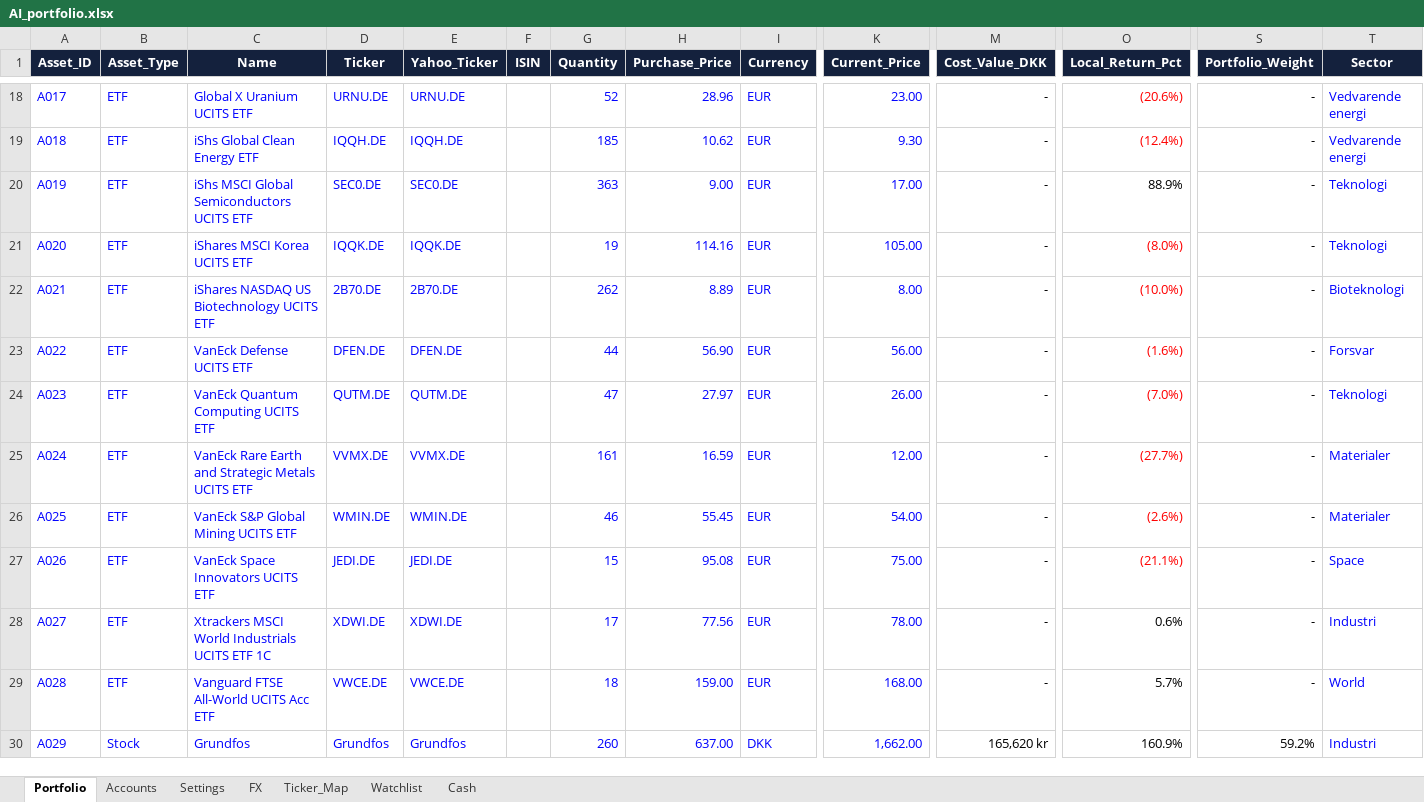
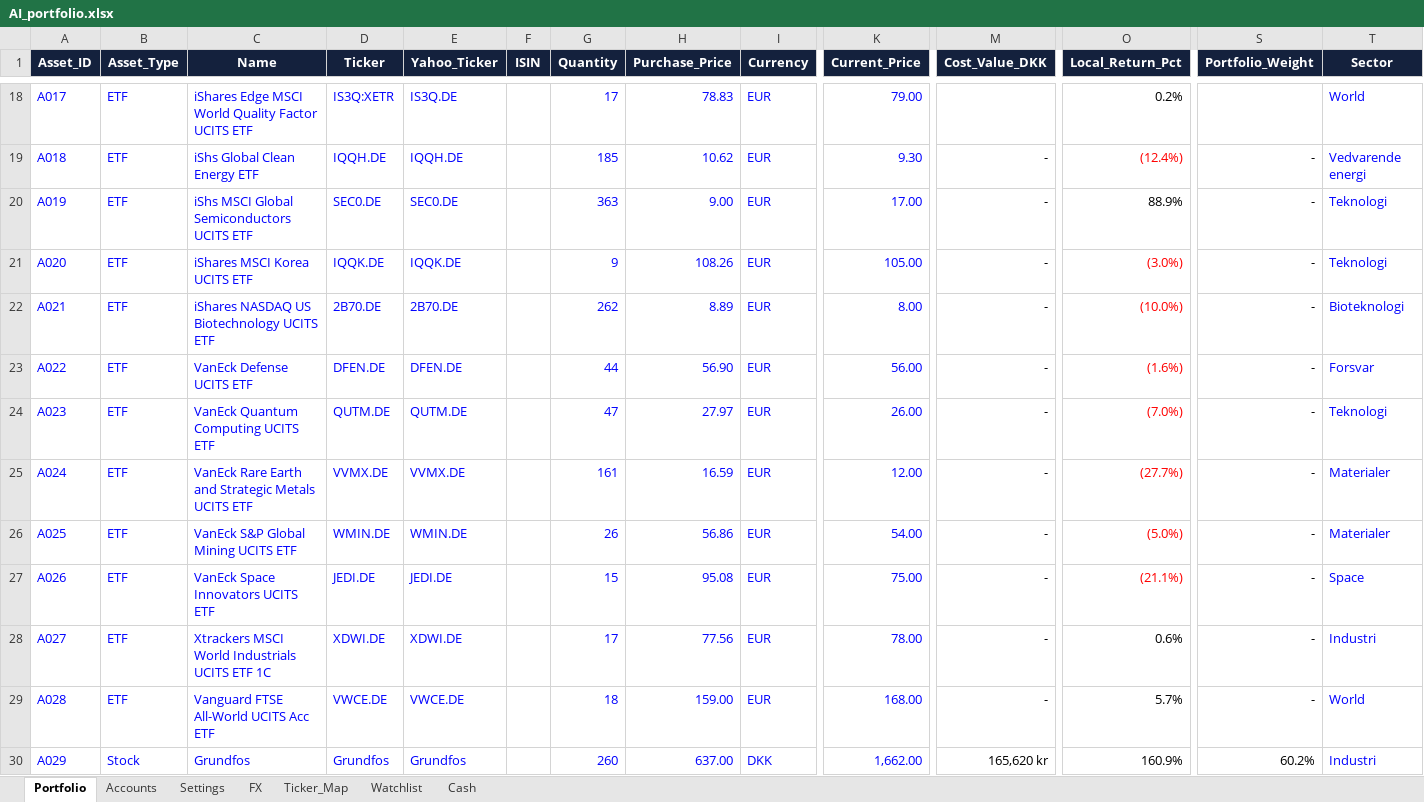
Before and after one commit to tonnirasmussen70/Investment-OS, an Excel workbook: data/AI_portfolio.xlsx, sheet Portfolio, drawn as a sheet; only a part is shown, gaps mark what is left out; values as stored, in another font and other column widths than the file's, no borders; conditional formats and table styles not drawn; the diff covers the shown part only; the diff names each change by its address in the sheet, - before the commit and + after, or states it on an @@ line.

```diff
--- a/data/AI_portfolio.xlsx (sheet Portfolio)
+++ b/data/AI_portfolio.xlsx (sheet Portfolio)
-C18 (Name): Global X Uranium UCITS ETF
+C18 (Name): iShares Edge MSCI World Quality Factor UCITS ETF
-D18 (Ticker): URNU.DE
+D18 (Ticker): IS3Q:XETR
-E18 (Yahoo_Ticker): URNU.DE
+E18 (Yahoo_Ticker): IS3Q.DE
-G18 (Quantity): 52
+G18 (Quantity): 17
-H18 (Purchase_Price): 28.96
+H18 (Purchase_Price): 78.83
-K18 (Current_Price): 23.00
+K18 (Current_Price): 79.00
-M18 (Cost_Value_DKK): -
+M18 (Cost_Value_DKK): (empty)
-O18 (Local_Return_Pct): (20.6%)
+O18 (Local_Return_Pct): 0.2%
-O18 text colour: #FF0000
+O18 text colour: black
-S18 (Portfolio_Weight): -
+S18 (Portfolio_Weight): (empty)
-T18 (Sector): Vedvarende energi
+T18 (Sector): World
-G21 (Quantity): 19
+G21 (Quantity): 9
-H21 (Purchase_Price): 114.16
+H21 (Purchase_Price): 108.26
-O21 (Local_Return_Pct): (8.0%)
+O21 (Local_Return_Pct): (3.0%)
-G26 (Quantity): 46
+G26 (Quantity): 26
-H26 (Purchase_Price): 55.45
+H26 (Purchase_Price): 56.86
-O26 (Local_Return_Pct): (2.6%)
+O26 (Local_Return_Pct): (5.0%)
-S30 (Portfolio_Weight): 59.2%
+S30 (Portfolio_Weight): 60.2%
```
Also changed, not shown: 29 edited cells and cell formats elsewhere in this sheet, formulas that keep their value.
